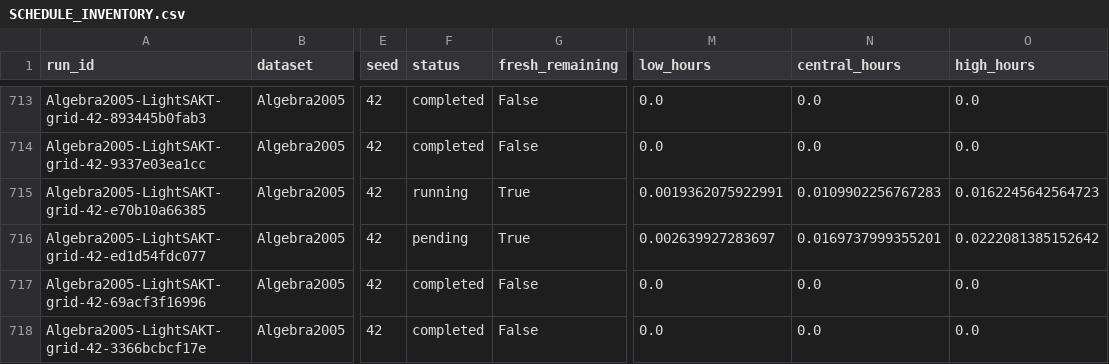
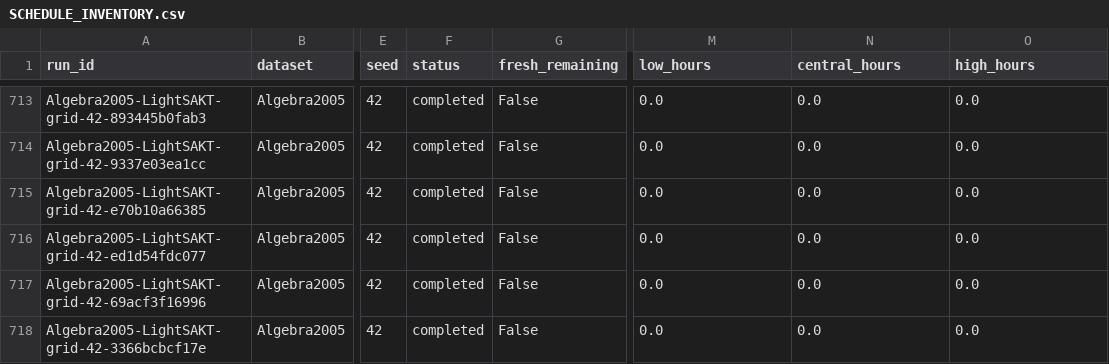
Before and after one commit to Tanishgupta28/LightSAKT2, a CSV file: reports/optimization/SCHEDULE_INVENTORY.csv, drawn as a sheet; only a part is shown, gaps mark what is left out; the diff covers the shown part only; the diff names each change by its address in the sheet, - before the commit and + after, or states it on an @@ line.

```diff
--- a/reports/optimization/SCHEDULE_INVENTORY.csv
+++ b/reports/optimization/SCHEDULE_INVENTORY.csv
-F715 (status): running
+F715 (status): completed
-G715:G716 (fresh_remaining): True
+G715:G716 (fresh_remaining): False
-M715 (low_hours): 0.0019362075922991
+M715 (low_hours): 0.0
-N715 (central_hours): 0.0109902256767283
+N715 (central_hours): 0.0
-O715 (high_hours): 0.0162245642564723
+O715 (high_hours): 0.0
-F716 (status): pending
+F716 (status): completed
-M716 (low_hours): 0.002639927283697
+M716 (low_hours): 0.0
-N716 (central_hours): 0.0169737999355201
+N716 (central_hours): 0.0
-O716 (high_hours): 0.0222081385152642
+O716 (high_hours): 0.0
```
Also changed, not shown: 161 edited cells elsewhere in this file, reports/ETA_REMAINING_RUNS.csv, results/tables/Table_7.csv, 40 other files.
